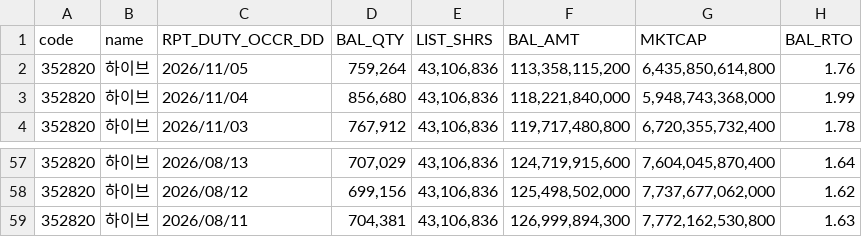
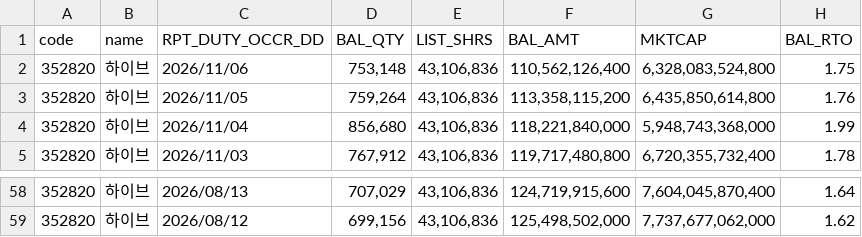
Before and after one commit to pures-lab/kal-flows, a CSV file: data/krx/352820_short_balance.csv, drawn as a sheet; only a part is shown, gaps mark what is left out; removed rows and columns are numbered as before the commit, all else as after; the diff names each change by its address in the sheet, - before the commit and + after, or states it on an @@ line.

```diff
--- a/data/krx/352820_short_balance.csv
+++ b/data/krx/352820_short_balance.csv
+row 2: 352820 | 하이브 | 2026/11/06 | 753,148 | 43,106,836 | 110,562,126,400 | 6,328,083,524,800 | 1.75
-row 59: 352820 | 하이브 | 2026/08/11 | 704,381 | 43,106,836 | 126,999,894,300 | 7,772,162,530,800 | 1.63
```
Also changed, not shown: data/krx/017670_short_balance.csv, data/krx/035900_short_balance.csv, 2 other files.
